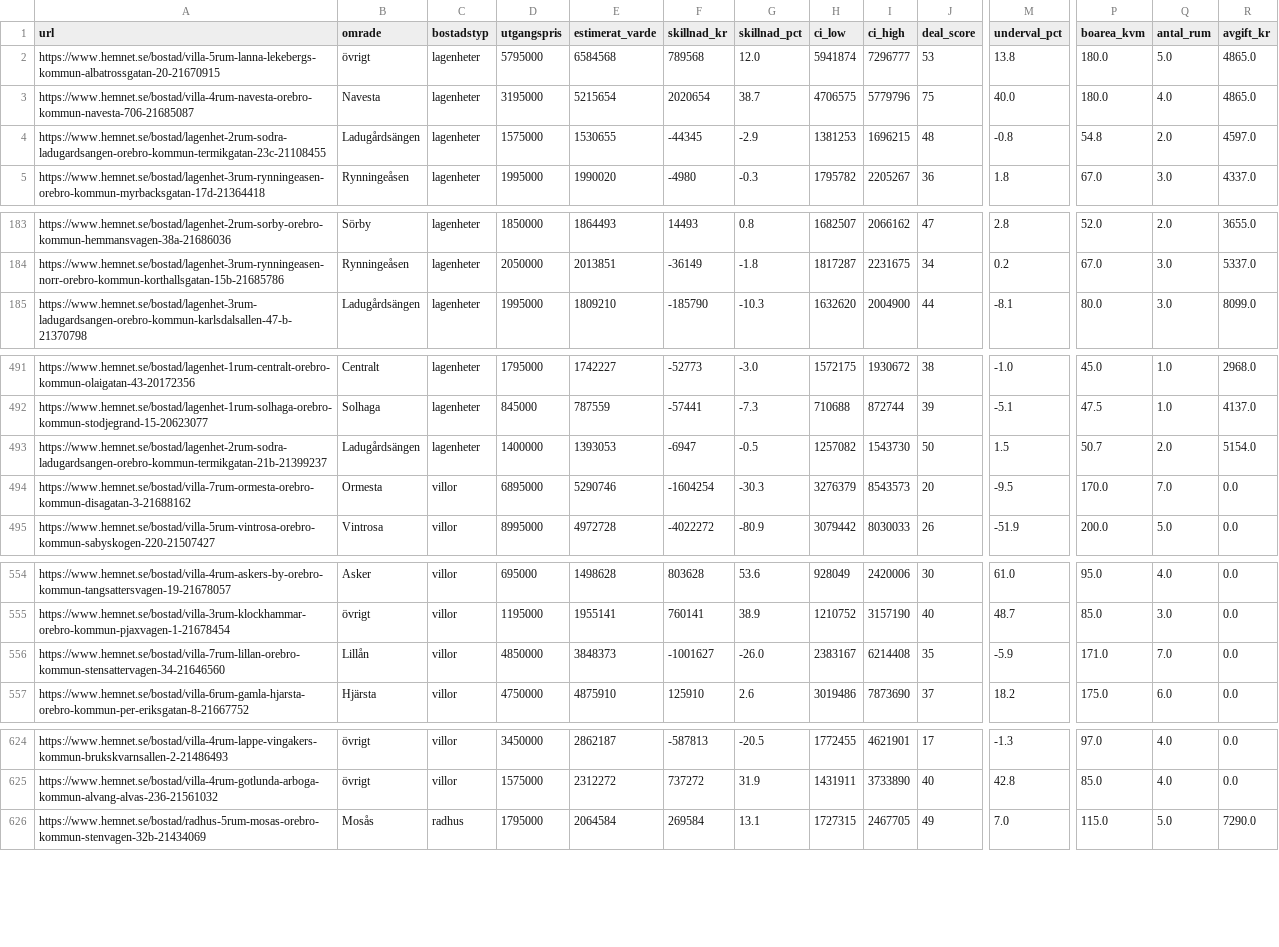
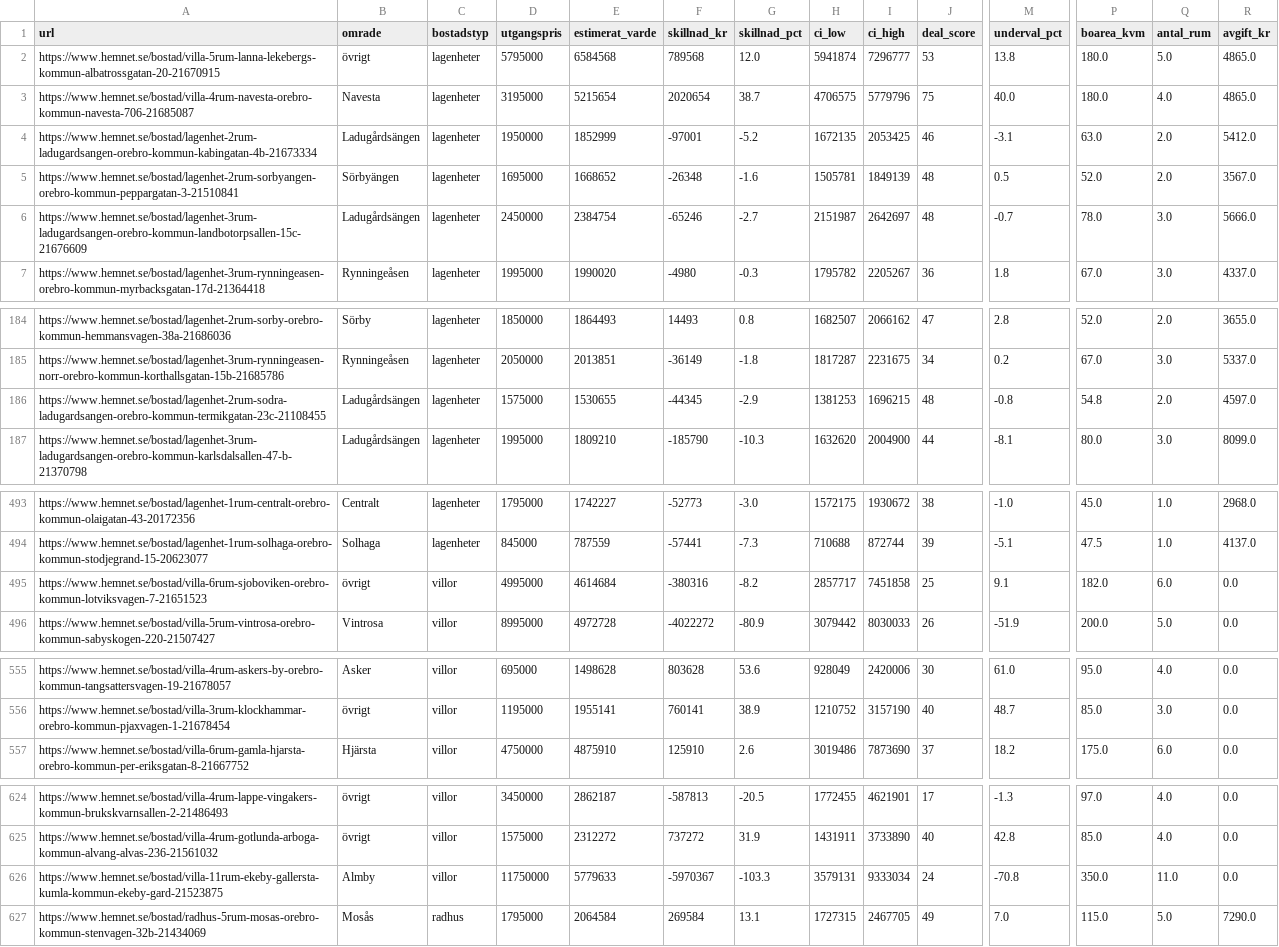
Before and after one commit to LoranAli/orebro-housing-ml, a CSV file: data/processed/active_listings_scored.csv, drawn as a sheet; only a part is shown, gaps mark what is left out; removed rows and columns are numbered as before the commit, all else as after; rows hold the shown columns only; the diff names each change by its address in the sheet, - before the commit and + after, or states it on an @@ line.

Commit message:
Auto-update 2026-03-24 13:30

```diff
--- a/data/processed/active_listings_scored.csv
+++ b/data/processed/active_listings_scored.csv
@@ row 142 moved to row 4: https://www.hemnet.se/bostad/lagenhet-2r… @@
+row 5: https://www.hemnet.se/bostad/lagenhet-2rum-sorbyangen-orebro-kommun-peppargatan-3-21510841 | Sörbyängen | lagenheter | 1695000 | 1668652 | -26348 | -1.6 | 1505781 | 1849139 | 48 | 0.5 | 52.0 | 2.0 | 3567.0
-A6 (url): https://www.hemnet.se/bostad/lagenhet-2rum-sodra-ladugardsangen-orebro-kommun-termikgatan-23c-21108455
+A6 (url): https://www.hemnet.se/bostad/lagenhet-3rum-ladugardsangen-orebro-kommun-landbotorpsallen-15c-21676609
-D6 (utgangspris): 1575000
+D6 (utgangspris): 2450000
-E6 (estimerat_varde): 1530655
+E6 (estimerat_varde): 2384754
-F6 (skillnad_kr): -44345
+F6 (skillnad_kr): -65246
-G6 (skillnad_pct): -2.9
+G6 (skillnad_pct): -2.7
-H6 (ci_low): 1381253
+H6 (ci_low): 2151987
-I6 (ci_high): 1696215
+I6 (ci_high): 2642697
-M6 (underval_pct): -0.8
+M6 (underval_pct): -0.7
-P6 (boarea_kvm): 54.8
+P6 (boarea_kvm): 78.0
-Q6 (antal_rum): 2.0
+Q6 (antal_rum): 3.0
-R6 (avgift_kr): 4597.0
+R6 (avgift_kr): 5666.0
+row 186: https://www.hemnet.se/bostad/lagenhet-2rum-sodra-ladugardsangen-orebro-kommun-termikgatan-23c-21108455 | Ladugårdsängen | lagenheter | 1575000 | 1530655 | -44345 | -2.9 | 1381253 | 1696215 | 48 | -0.8 | 54.8 | 2.0 | 4597.0
-row 493: https://www.hemnet.se/bostad/lagenhet-2rum-sodra-ladugardsangen-orebro-kommun-termikgatan-21b-21399237 | Ladugårdsängen | lagenheter | 1400000 | 1393053 | -6947 | -0.5 | 1257082 | 1543730 | 50 | 1.5 | 50.7 | 2.0 | 5154.0
@@ row 494 moved to row 516: https://www.hemnet.se/bostad/villa-7rum-… @@
@@ row 501 moved to row 495: https://www.hemnet.se/bostad/villa-6rum-… @@
-row 556: https://www.hemnet.se/bostad/villa-7rum-lillan-orebro-kommun-stensattervagen-34-21646560 | Lillån | villor | 4850000 | 3848373 | -1001627 | -26.0 | 2383167 | 6214408 | 35 | -5.9 | 171.0 | 7.0 | 0.0
+row 626: https://www.hemnet.se/bostad/villa-11rum-ekeby-gallersta-kumla-kommun-ekeby-gard-21523875 | Almby | villor | 11750000 | 5779633 | -5970367 | -103.3 | 3579131 | 9333034 | 24 | -70.8 | 350.0 | 11.0 | 0.0
```
